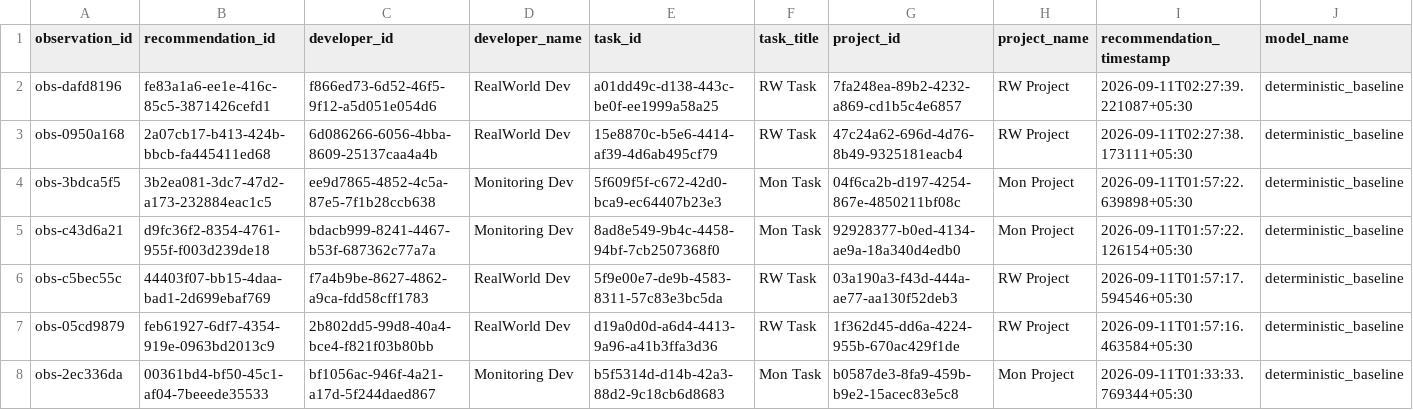
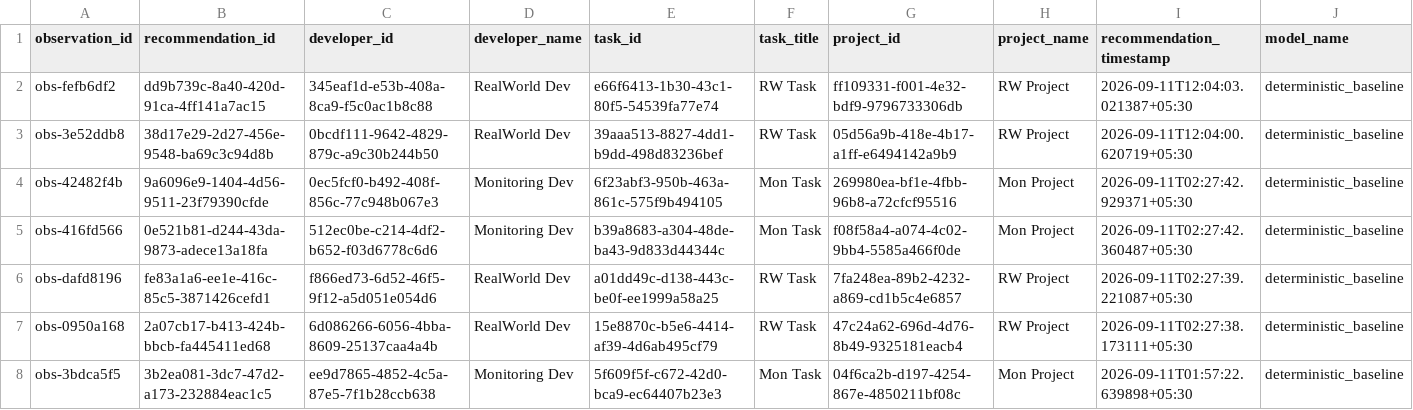
Before and after one commit to dharakoriya/developer-recommendation-ai, a CSV file: research/dataset/realworld/labeled.csv, drawn as a sheet; only a part is shown; the shorter side is filled out with more unchanged rows; rows hold the shown columns only; the diff names each change by its address in the sheet, - before the commit and + after, or states it on an @@ line.

```diff
--- a/research/dataset/realworld/labeled.csv
+++ b/research/dataset/realworld/labeled.csv
+row 2: obs-fefb6df2 | dd9b739c-8a40-420d-91ca-4ff141a7ac15 | 345eaf1d-e53b-408a-8ca9-f5c0ac1b8c88 | RealWorld Dev | e66f6413-1b30-43c1-80f5-54539fa77e74 | RW Task | ff109331-f001-4e32-bdf9-9796733306db | RW Project | 2026-09-11T12:04:03.021387+05:30 | deterministic_baseline
+row 3: obs-3e52ddb8 | 38d17e29-2d27-456e-9548-ba69c3c94d8b | 0bcdf111-9642-4829-879c-a9c30b244b50 | RealWorld Dev | 39aaa513-8827-4dd1-b9dd-498d83236bef | RW Task | 05d56a9b-418e-4b17-a1ff-e6494142a9b9 | RW Project | 2026-09-11T12:04:00.620719+05:30 | deterministic_baseline
+row 4: obs-42482f4b | 9a6096e9-1404-4d56-9511-23f79390cfde | 0ec5fcf0-b492-408f-856c-77c948b067e3 | Monitoring Dev | 6f23abf3-950b-463a-861c-575f9b494105 | Mon Task | 269980ea-bf1e-4fbb-96b8-a72cfcf95516 | Mon Project | 2026-09-11T02:27:42.929371+05:30 | deterministic_baseline
+row 5: obs-416fd566 | 0e521b81-d244-43da-9873-adece13a18fa | 512ec0be-c214-4df2-b652-f03d6778c6d6 | Monitoring Dev | b39a8683-a304-48de-ba43-9d833d44344c | Mon Task | f08f58a4-a074-4c02-9bb4-5585a466f0de | Mon Project | 2026-09-11T02:27:42.360487+05:30 | deterministic_baseline
```
Also changed, not shown: research/dataset/realworld/validated.csv, 29 other files.
